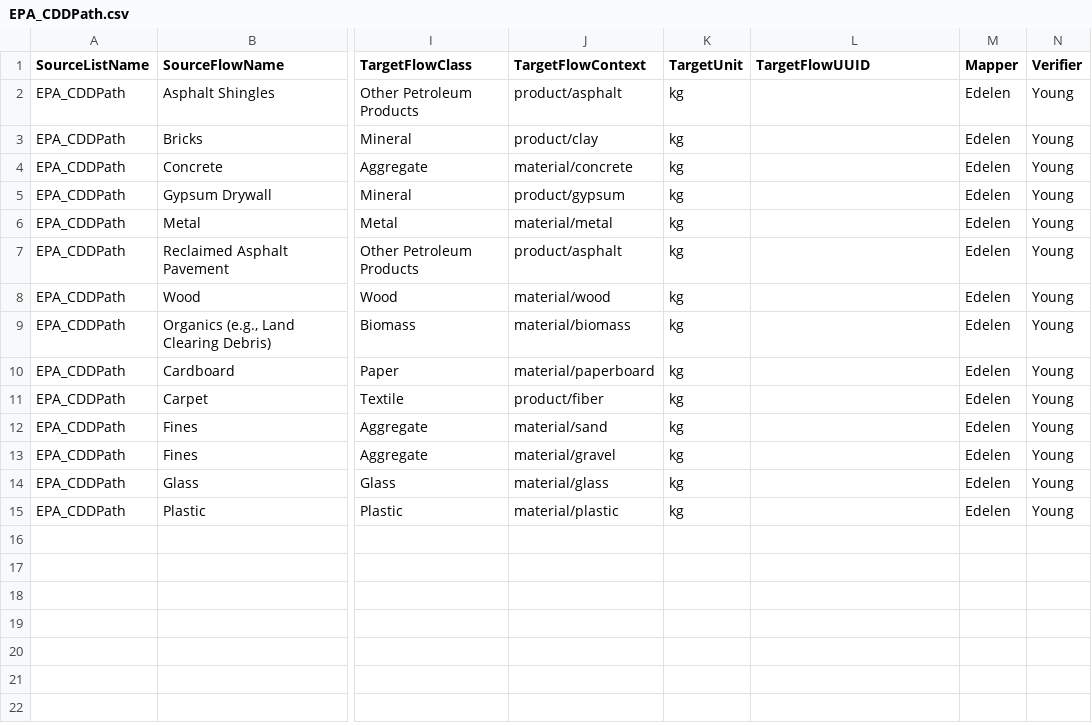
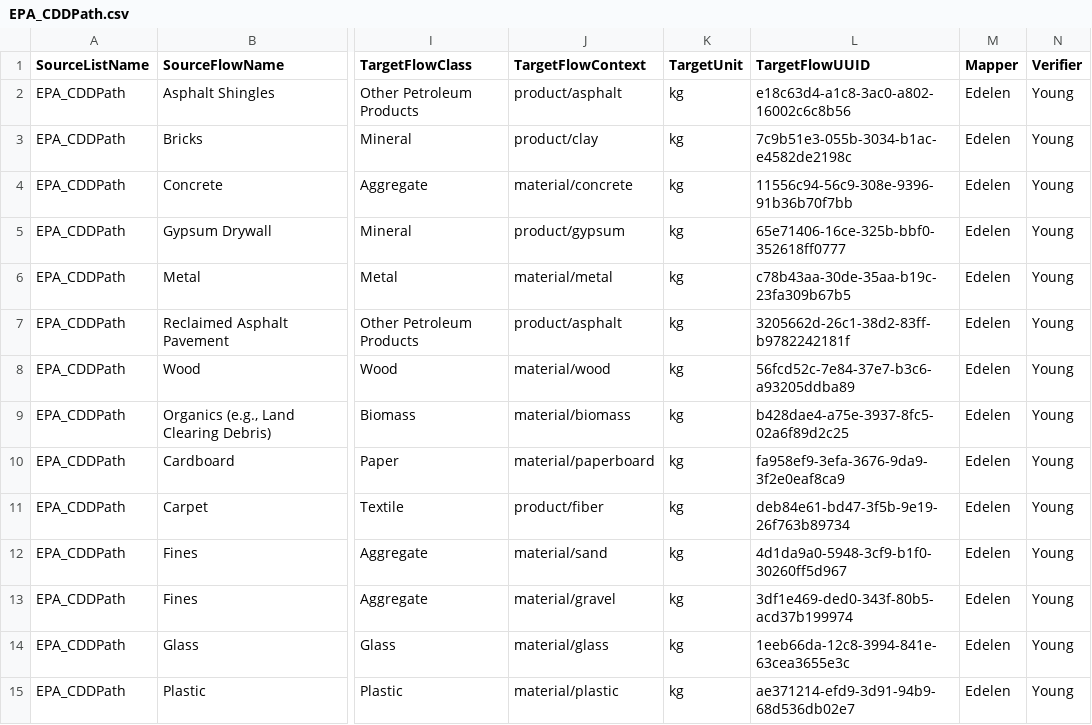
Before and after one commit to USEPA/materialflowlist, a CSV file: materialflowlist/flowmapping/EPA_CDDPath.csv, drawn as a sheet; only a part is shown, gaps mark what is left out; the diff names each change by its address in the sheet, - before the commit and + after, or states it on an @@ line.

```diff
--- a/materialflowlist/flowmapping/EPA_CDDPath.csv
+++ b/materialflowlist/flowmapping/EPA_CDDPath.csv
-L2 (TargetFlowUUID): (empty)
+L2 (TargetFlowUUID): e18c63d4-a1c8-3ac0-a802-16002c6c8b56
-L3 (TargetFlowUUID): (empty)
+L3 (TargetFlowUUID): 7c9b51e3-055b-3034-b1ac-e4582de2198c
-L4 (TargetFlowUUID): (empty)
+L4 (TargetFlowUUID): 11556c94-56c9-308e-9396-91b36b70f7bb
-L5 (TargetFlowUUID): (empty)
+L5 (TargetFlowUUID): 65e71406-16ce-325b-bbf0-352618ff0777
-L6 (TargetFlowUUID): (empty)
+L6 (TargetFlowUUID): c78b43aa-30de-35aa-b19c-23fa309b67b5
-L7 (TargetFlowUUID): (empty)
+L7 (TargetFlowUUID): 3205662d-26c1-38d2-83ff-b9782242181f
-L8 (TargetFlowUUID): (empty)
+L8 (TargetFlowUUID): 56fcd52c-7e84-37e7-b3c6-a93205ddba89
-L9 (TargetFlowUUID): (empty)
+L9 (TargetFlowUUID): b428dae4-a75e-3937-8fc5-02a6f89d2c25
-L10 (TargetFlowUUID): (empty)
+L10 (TargetFlowUUID): fa958ef9-3efa-3676-9da9-3f2e0eaf8ca9
-L11 (TargetFlowUUID): (empty)
+L11 (TargetFlowUUID): deb84e61-bd47-3f5b-9e19-26f763b89734
-L12 (TargetFlowUUID): (empty)
+L12 (TargetFlowUUID): 4d1da9a0-5948-3cf9-b1f0-30260ff5d967
-L13 (TargetFlowUUID): (empty)
+L13 (TargetFlowUUID): 3df1e469-ded0-343f-80b5-acd37b199974
-L14 (TargetFlowUUID): (empty)
+L14 (TargetFlowUUID): 1eeb66da-12c8-3994-841e-63cea3655e3c
-L15 (TargetFlowUUID): (empty)
+L15 (TargetFlowUUID): ae371214-efd9-3d91-94b9-68d536db02e7
```
Also changed, not shown: materialflowlist/flowmapping/CalRecycle.csv.
